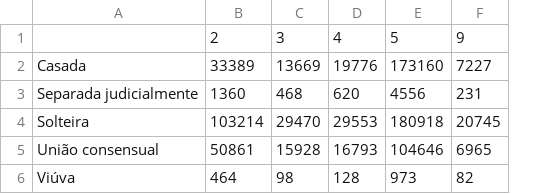
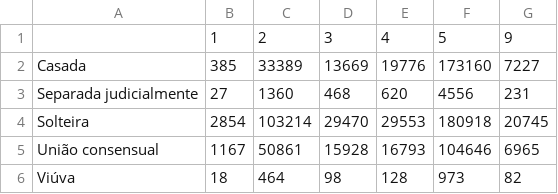
Before and after one commit to jairpaulino/Proj-estatistica, a CSV file: Results/IndK_EstCivilMae.csv, drawn as a sheet; the diff names each change by its address in the sheet, - before the commit and + after, or states it on an @@ line.

```diff
--- a/Results/IndK_EstCivilMae.csv
+++ b/Results/IndK_EstCivilMae.csv
+column B, rows 1-6: 1 | 385 | 27 | 2854 | 1167 | 18
```
Also changed, not shown: Results/IndK_RacaCorMae.csv, 6 other files.
